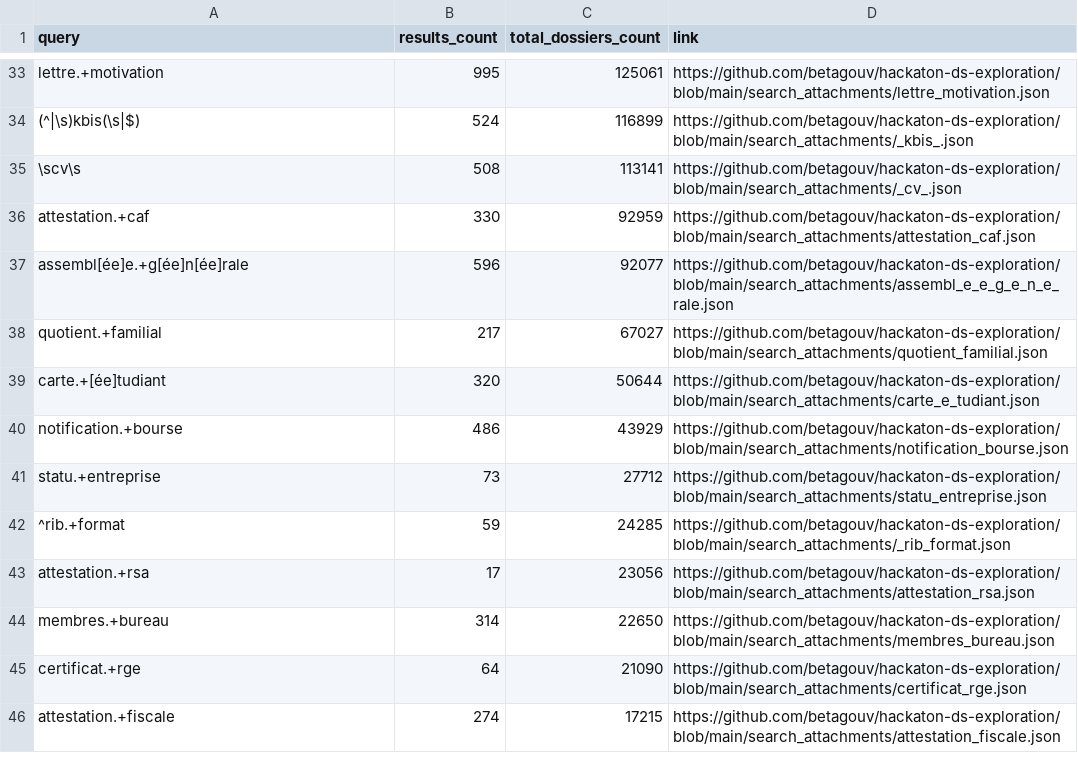
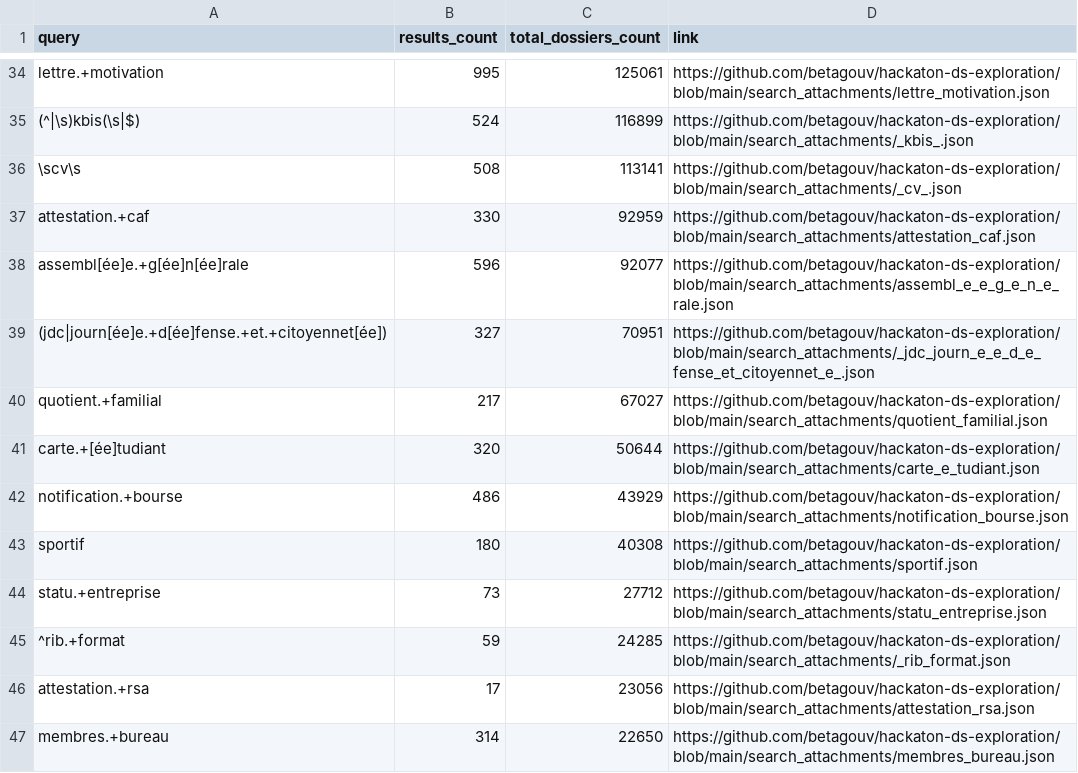
Before and after one commit to betagouv/hackaton-ds-exploration, a CSV file: search_summary.csv, drawn as a sheet; only a part is shown, gaps mark what is left out; the shorter side is filled out with more unchanged rows; the diff covers the shown part only; the diff names each change by its address in the sheet, - before the commit and + after, or states it on an @@ line.

Commit message:
new searches

```diff
--- a/search_summary.csv
+++ b/search_summary.csv
+row 39: (jdc|journ[ée]e.+d[ée]fense.+et.+citoyennet[ée]) | 327 | 70951 | https://github.com/betagouv/hackaton-ds-exploration/blob/main/search_attachments/_jdc_journ_e_e_d_e_fense_et_citoyennet_e_.json
+row 43: sportif | 180 | 40308 | https://github.com/betagouv/hackaton-ds-exploration/blob/main/search_attachments/sportif.json
```
Also changed, not shown: 10 added rows and 2 edited cells elsewhere in this file, 14 other files.
